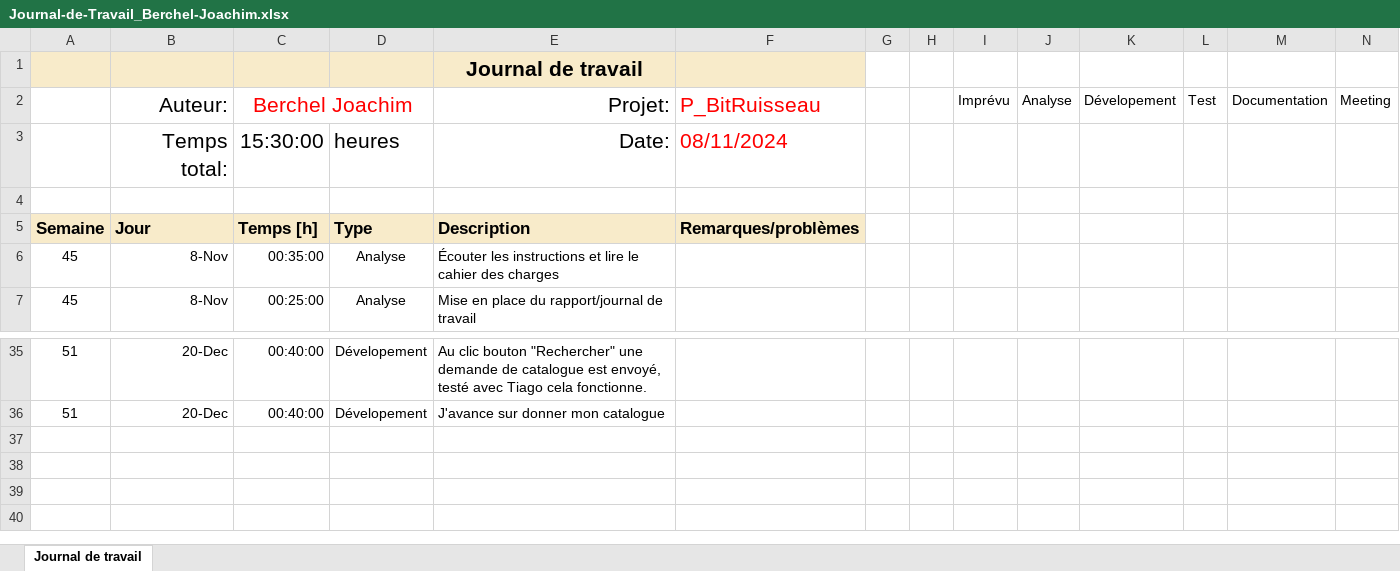
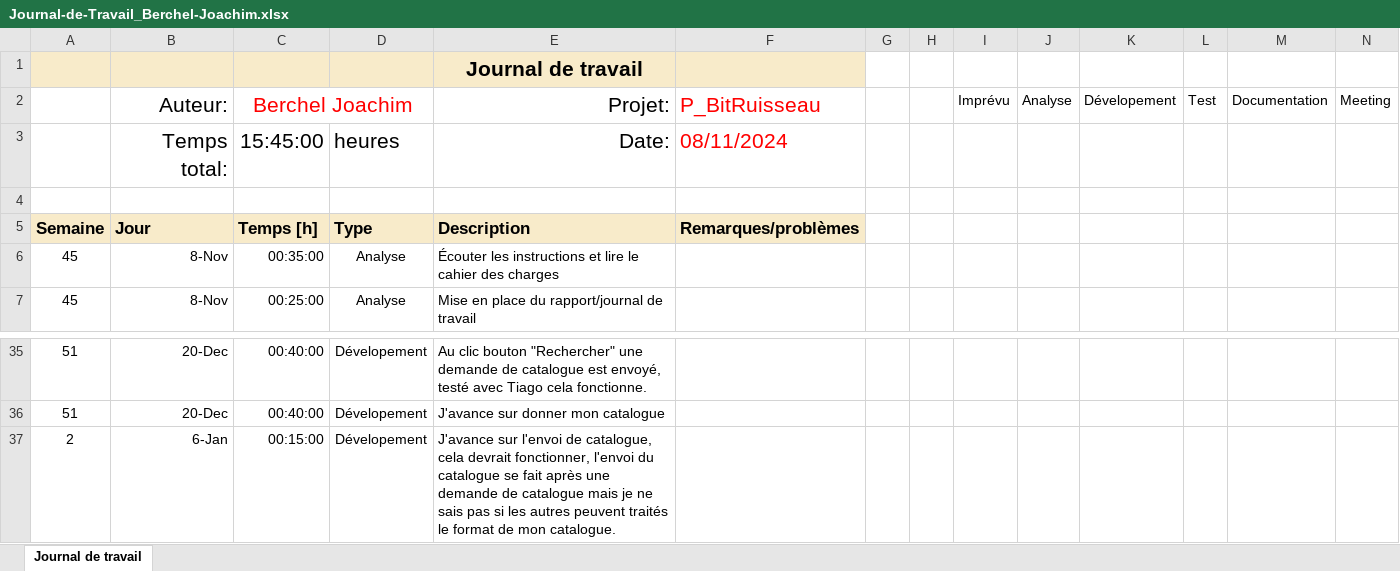
Before and after one commit to joaberch/joachim-BitRuisseau, an Excel workbook: docs/Journal-de-Travail_Berchel-Joachim.xlsx, sheet Journal de travail, drawn as a sheet; only a part is shown, gaps mark what is left out; values as stored, in another font and other column widths than the file's, no borders; charts and pictures and conditional formats and table styles not drawn; the diff names each change by its address in the sheet, - before the commit and + after, or states it on an @@ line.

Commit message:
docs(work diary): update the work diary

```diff
--- a/docs/Journal-de-Travail_Berchel-Joachim.xlsx (sheet Journal de travail)
+++ b/docs/Journal-de-Travail_Berchel-Joachim.xlsx (sheet Journal de travail)
-C3: 15:30:00
+C3: 15:45:00
+row 37: 2 | 6-Jan | 00:15:00 | Dévelopement | J'avance sur l'envoi de catalogue, cela devrait fonctionner, l'envoi du catalogue se fait après une demande de catalogue mais je ne sais pas si les autres peuvent traités le format de mon catalogue.
```
